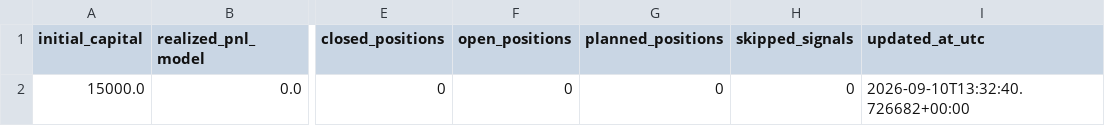
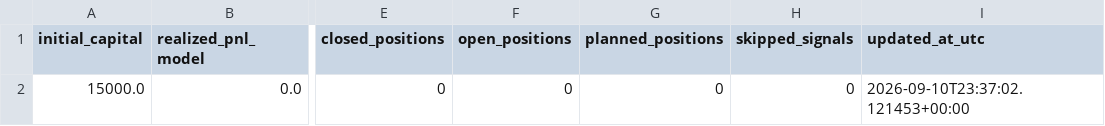
Before and after one commit to sjh5966-spec/SeolDoA, a CSV file: paper_portfolio_summary.csv, drawn as a sheet; only a part is shown, gaps mark what is left out; the diff names each change by its address in the sheet, - before the commit and + after, or states it on an @@ line.

```diff
--- a/paper_portfolio_summary.csv
+++ b/paper_portfolio_summary.csv
-I2 (updated_at_utc): 2026-09-10T13:32:40.726682+00:00
+I2 (updated_at_utc): 2026-09-10T23:37:02.121453+00:00
```
Also changed, not shown: 1 other file.
